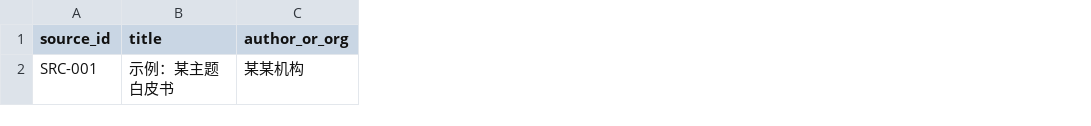
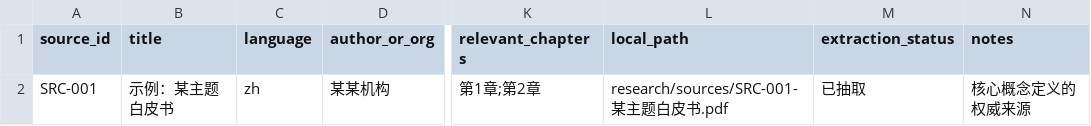
Before and after one commit to njuzzy1979/deep-research-report, a CSV file: references/source-index-template.csv, drawn as a sheet; only a part is shown, gaps mark what is left out; the diff names each change by its address in the sheet, - before the commit and + after, or states it on an @@ line.

```diff
--- a/references/source-index-template.csv
+++ b/references/source-index-template.csv
+column C (language), row 2: zh
+column K (relevant_chapters), row 2: 第1章;第2章
+column L (local_path), row 2: research/sources/SRC-001-某主题白皮书.pdf
+column M (extraction_status), row 2: 已抽取
+column N (notes), row 2: 核心概念定义的权威来源
```
Also changed, not shown: 19 other files.
